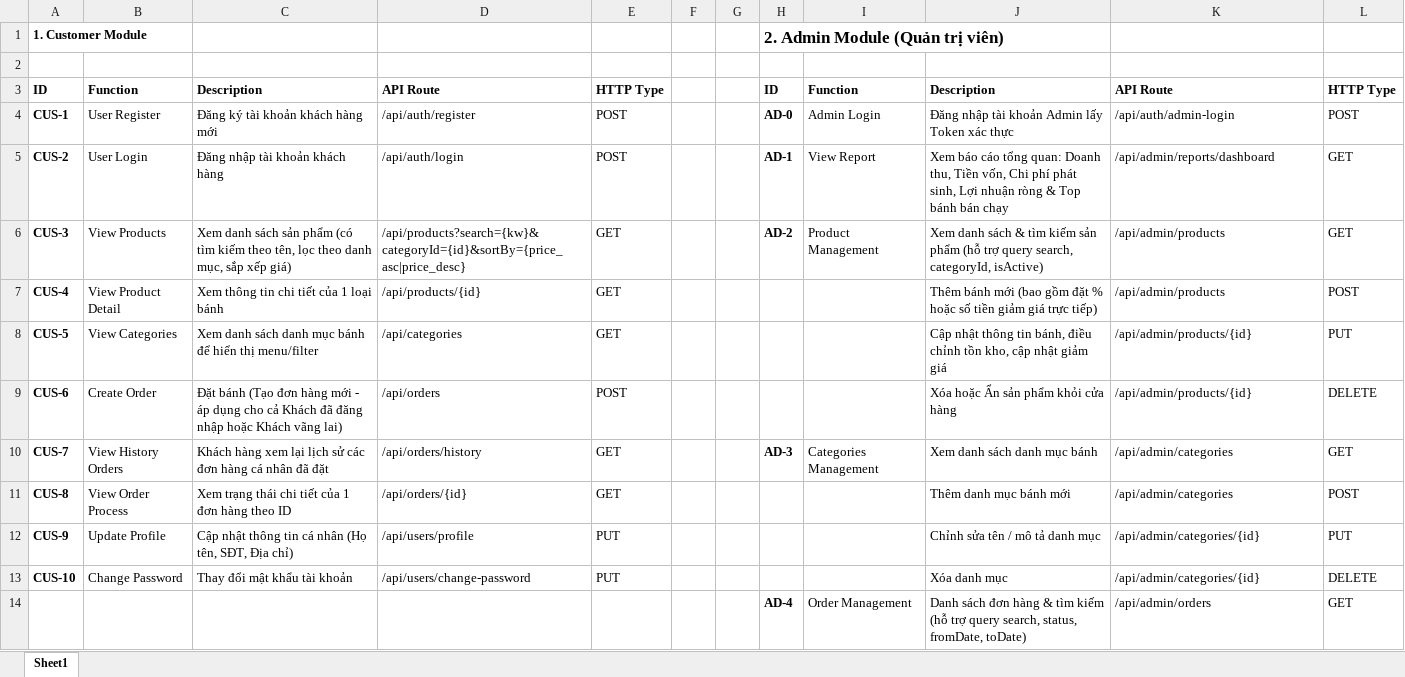
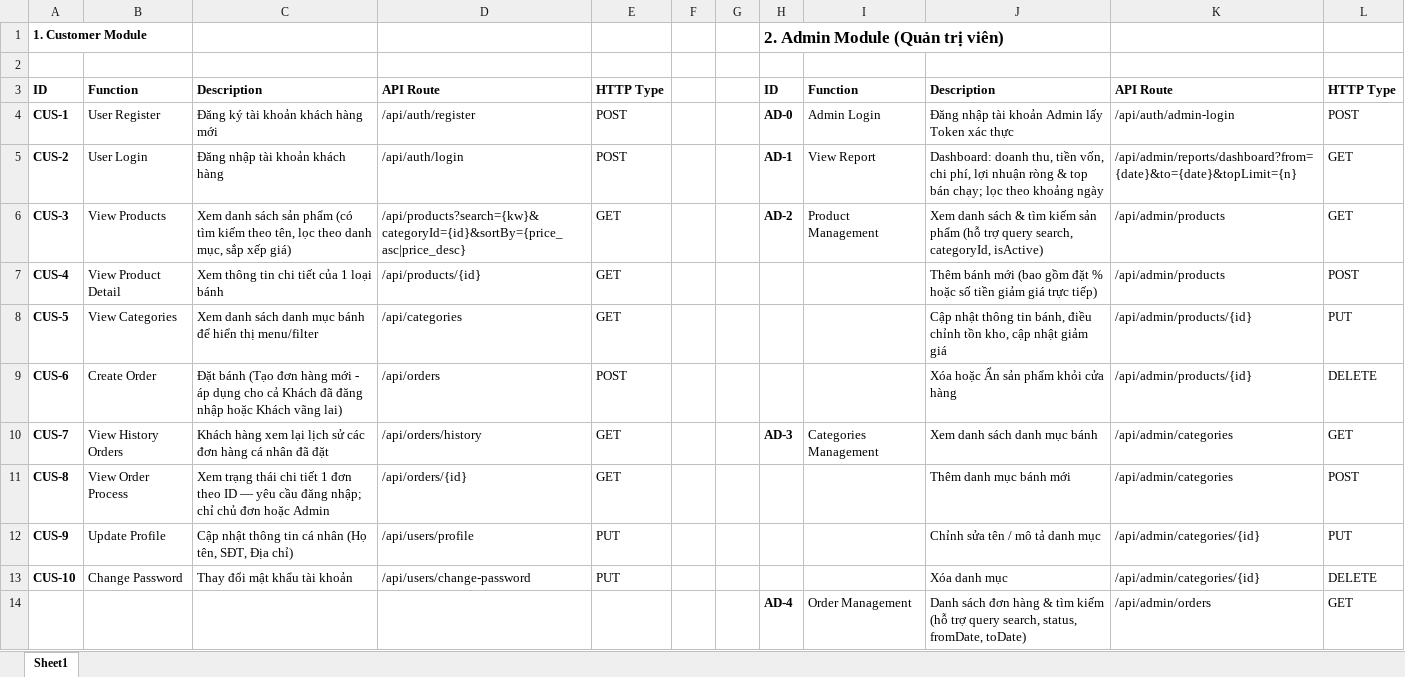
Before and after one commit to DuyNamSwit/snack-shop-management, an Excel workbook: docs/specs/SnackShopManagement.xlsx, sheet Sheet1, drawn as a sheet; only a part is shown; values as stored, in another font and other column widths than the file's, no borders; the diff covers the shown part only; the diff names each change by its address in the sheet, - before the commit and + after, or states it on an @@ line.

```diff
--- a/docs/specs/SnackShopManagement.xlsx (sheet Sheet1)
+++ b/docs/specs/SnackShopManagement.xlsx (sheet Sheet1)
-J5: Xem báo cáo tổng quan: Doanh thu, Tiền vốn, Chi phí phát sinh, Lợi nhuận ròng & Top bánh bán chạy
+J5: Dashboard: doanh thu, tiền vốn, chi phí, lợi nhuận ròng & top bán chạy; lọc theo khoảng ngày
-K5: /api/admin/reports/dashboard
+K5: /api/admin/reports/dashboard?from={date}&to={date}&topLimit={n}
-C11: …chi tiết của 1 đơn hàng theo ID
+C11: …chi tiết 1 đơn theo ID — yêu cầu đăng nhập; chỉ chủ đơn hoặc Admin
```
Also changed, not shown: 33 added rows elsewhere in this sheet, 10 other files.
